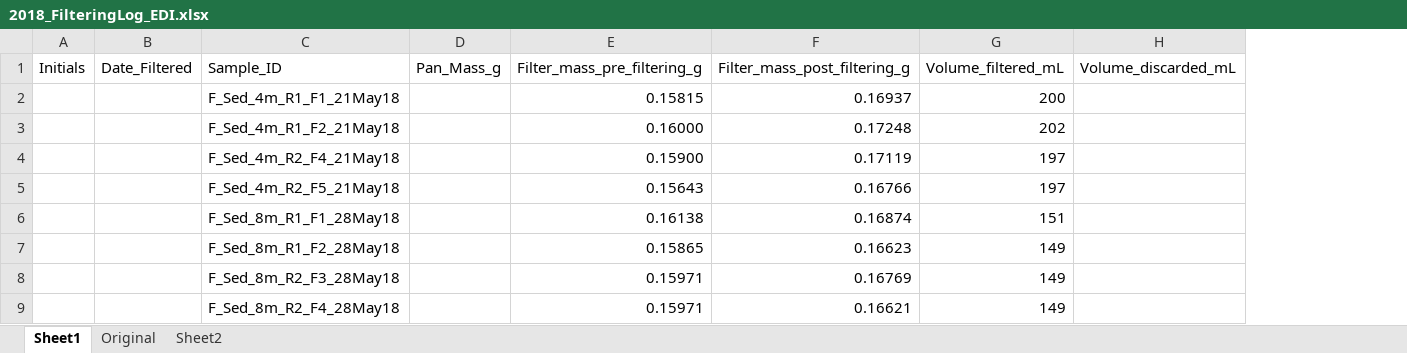
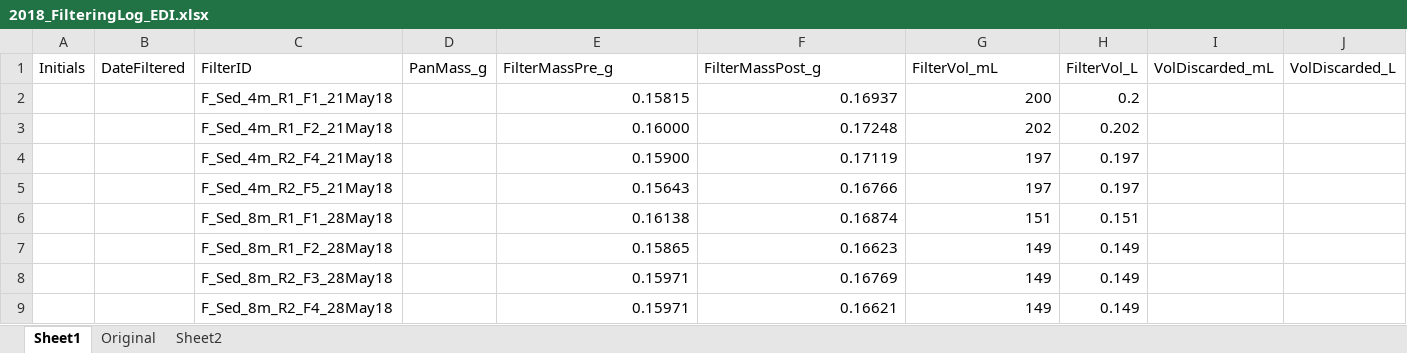
Before and after one commit to CareyLabVT/Reservoirs, an Excel workbook: Data/DataNotYetUploadedToEDI/Sed_trap/Filtering logs/2018_FilteringLog_EDI.xlsx, sheet Sheet1, drawn as a sheet; only a part is shown; values as stored, in another font and other column widths than the file's, no borders; removed rows and columns are numbered as before the commit, all else as after; the diff covers the shown part only; the diff names each change by its address in the sheet, - before the commit and + after, or states it on an @@ line.

```diff
--- a/Data/DataNotYetUploadedToEDI/Sed_trap/Filtering logs/2018_FilteringLog_EDI.xlsx (sheet Sheet1)
+++ b/Data/DataNotYetUploadedToEDI/Sed_trap/Filtering logs/2018_FilteringLog_EDI.xlsx (sheet Sheet1)
-column B (Date_Filtered), empty
+column B (DateFiltered), empty
-column D (Pan_Mass_g), empty
+column D (PanMass_g), empty
-column H (Volume_discarded_mL), empty
+column H (FilterVol_L), rows 2-9: 0.2 | 0.202 | 0.197 | 0.197 | 0.151 | 0.149 | 0.149 | 0.149
+column I (VolDiscarded_mL), empty
+column J (VolDiscarded_L), empty
-C1: Sample_ID
+C1: FilterID
-E1: Filter_mass_pre_filtering_g
+E1: FilterMassPre_g
-F1: Filter_mass_post_filtering_g
+F1: FilterMassPost_g
-G1: Volume_filtered_mL
+G1: FilterVol_mL
```
Also changed, not shown: 1 edited cell elsewhere in this sheet, Data/DataNotYetUploadedToEDI/Sed_trap/Filtering logs/2019_FilteringLog_EDI.xlsx, Data/DataNotYetUploadedToEDI/Sed_trap/Filtering logs/2020_FilteringLog_EDI.xlsx, 15 other files.
